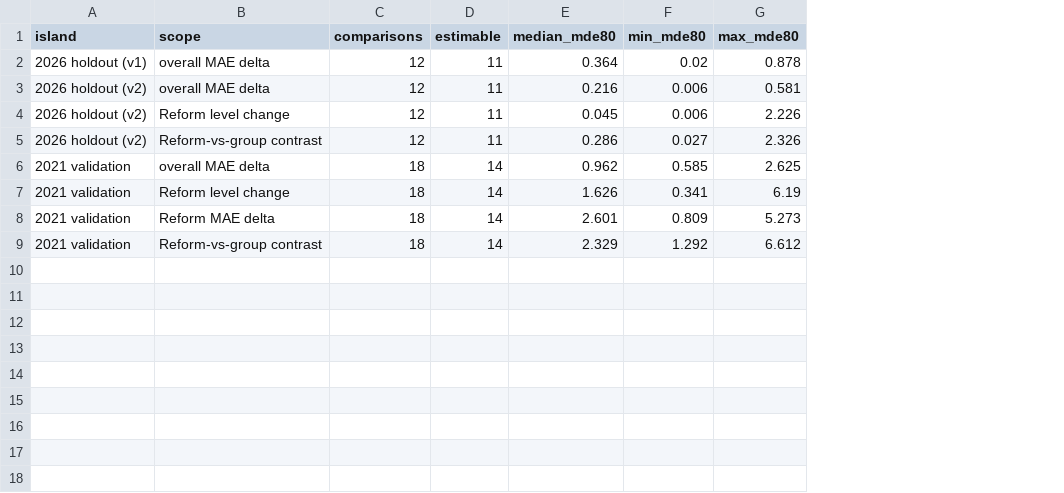
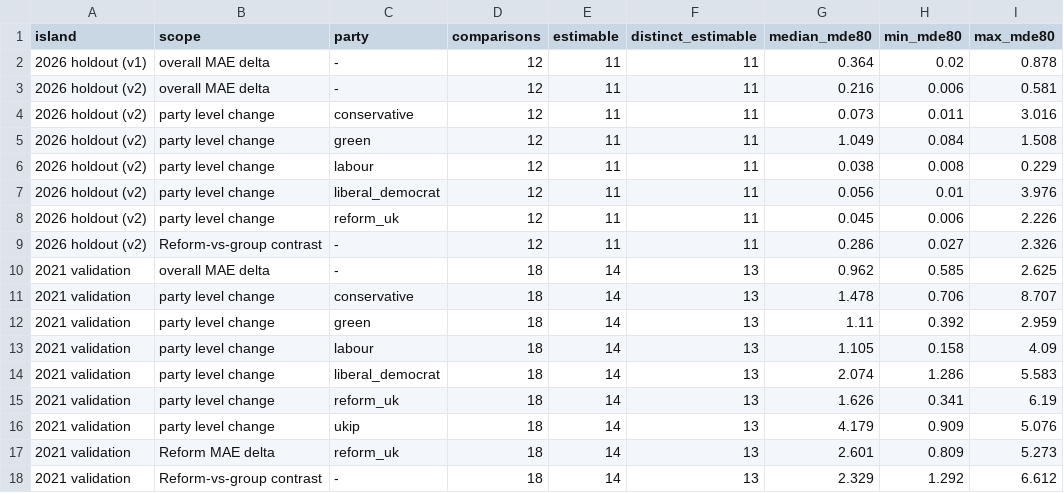
Before and after one commit to shuhan312/news-based-election-forecasting, a CSV file: outputs/report_tables_v1/t23_mde_summary.csv, drawn as a sheet; addresses are those after the commit; the diff names each change by its address in the sheet, - before the commit and + after, or states it on an @@ line.

Commit message:
Rebuild t07 against the recalibrated control and refresh the pack for the per-party MDE
What: build_report_tables gains _seat_calls and seat_accuracy_controls. The
frozen record scores the news arms' seat calls against the raw Stage 1
baseline only, so t07 as first published compared news to a comparator no
MAE delta in this project uses. The rebuilt table allocates seats for the
recalibrated control from the committed v2 prediction file, reproducing the
frozen ranker's ordering and tie-break exactly, and records the
elect-nobody floor (0.8053) implied by every 2026 contest returning two
members from a longer field. The v1 control column is left empty rather
than read from the 20 MB v1 prediction file; the floor and the v2 controls
are enough to read the metric. t23 re-reads the extended mde_results.json
-- overall, per-party and contrast scopes over 2021 and both 2026 islands
-- and the README and manifest follow.

Why: t07's published comparator overstated the news arms' seat behaviour:
against the raw baseline most arms read as gains, while against the
recalibrated control the same v2 long windows survive (+0.1129 and
+0.0721) and six of 24 specifications clear the elect-nobody floor. t23
predated the per-party MDE extension and showed a single-scope slice of
the design's resolution; the refreshed table carries the thirtyfold
per-party spread the MDE findings document reports.

```diff
--- a/outputs/report_tables_v1/t23_mde_summary.csv
+++ b/outputs/report_tables_v1/t23_mde_summary.csv
+column C (party), rows 2-3: - | -; rows 8-10: reform_uk | - | -; row 15: reform_uk; rows 17-18: reform_uk | -
+column F (distinct_estimable), rows 2-3: 11 | 11; rows 8-10: 11 | 11 | 13; row 15: 13; rows 17-18: 13 | 13
+row 4: 2026 holdout (v2) | party level change | conservative | 12 | 11 | 11 | 0.073 | 0.011 | 3.016
+row 5: 2026 holdout (v2) | party level change | green | 12 | 11 | 11 | 1.049 | 0.084 | 1.508
+row 6: 2026 holdout (v2) | party level change | labour | 12 | 11 | 11 | 0.038 | 0.008 | 0.229
+row 7: 2026 holdout (v2) | party level change | liberal_democrat | 12 | 11 | 11 | 0.056 | 0.01 | 3.976
-B8 (scope): Reform level change
+B8 (scope): party level change
+row 11: 2021 validation | party level change | conservative | 18 | 14 | 13 | 1.478 | 0.706 | 8.707
+row 12: 2021 validation | party level change | green | 18 | 14 | 13 | 1.11 | 0.392 | 2.959
+row 13: 2021 validation | party level change | labour | 18 | 14 | 13 | 1.105 | 0.158 | 4.09
+row 14: 2021 validation | party level change | liberal_democrat | 18 | 14 | 13 | 2.074 | 1.286 | 5.583
-B15 (scope): Reform level change
+B15 (scope): party level change
+row 16: 2021 validation | party level change | ukip | 18 | 14 | 13 | 4.179 | 0.909 | 5.076
```
Also changed, not shown: outputs/report_tables_v1/t07_seat_accuracy_by_specification.csv, 3 other files.
